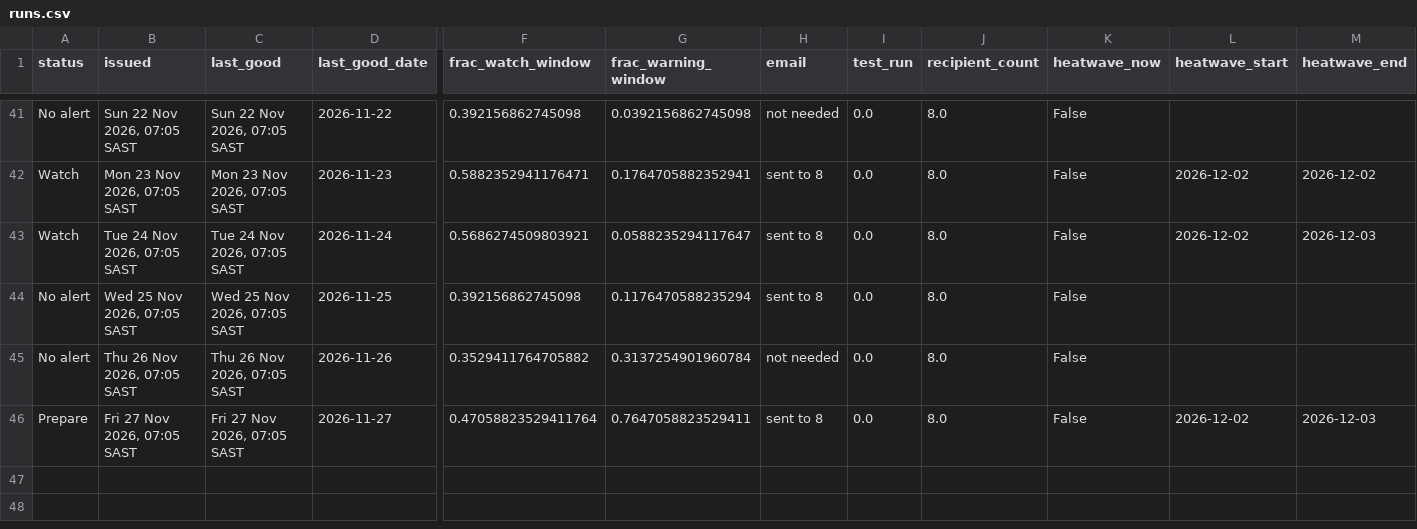
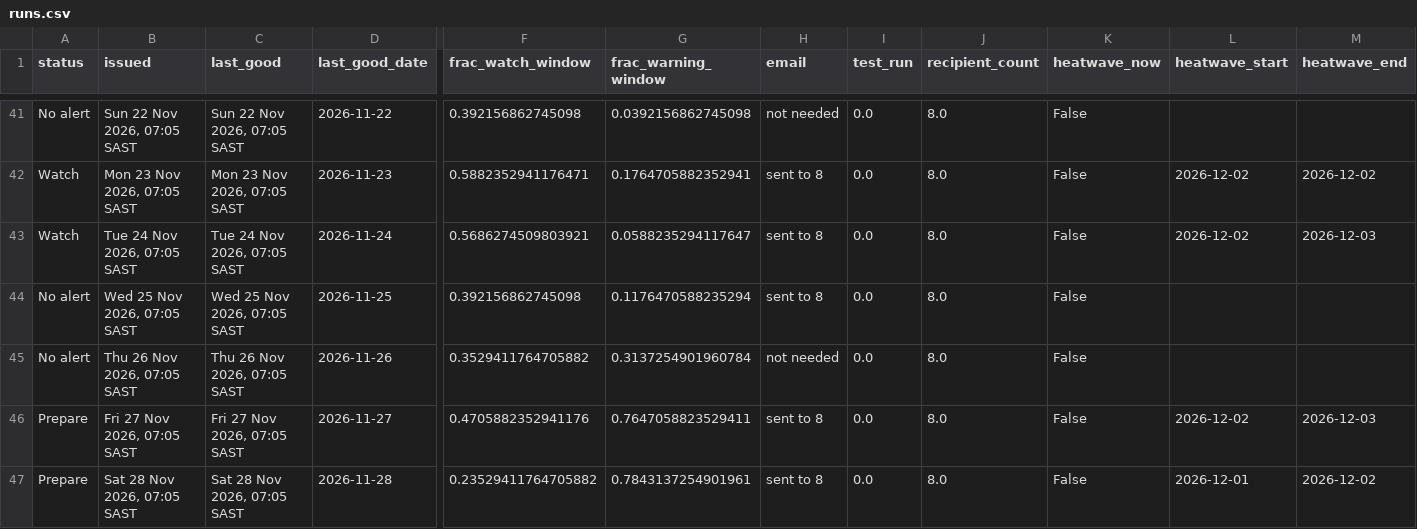
Before and after one commit to Wits-Planetary-Health-Research/heat-ews-bioheat, a CSV file: docs/runs.csv, drawn as a sheet; only a part is shown, gaps mark what is left out; rows hold the shown columns only; the diff names each change by its address in the sheet, - before the commit and + after, or states it on an @@ line.

```diff
--- a/docs/runs.csv
+++ b/docs/runs.csv
-F46 (frac_watch_window): 0.47058823529411764
+F46 (frac_watch_window): 0.4705882352941176
+row 47: Prepare | Sat 28 Nov 2026, 07:05 SAST | Sat 28 Nov 2026, 07:05 SAST | 2026-11-28 | 0.23529411764705882 | 0.7843137254901961 | sent to 8 | 0.0 | 8.0 | False | 2026-12-01 | 2026-12-02
```
Also changed, not shown: 2 other files.
